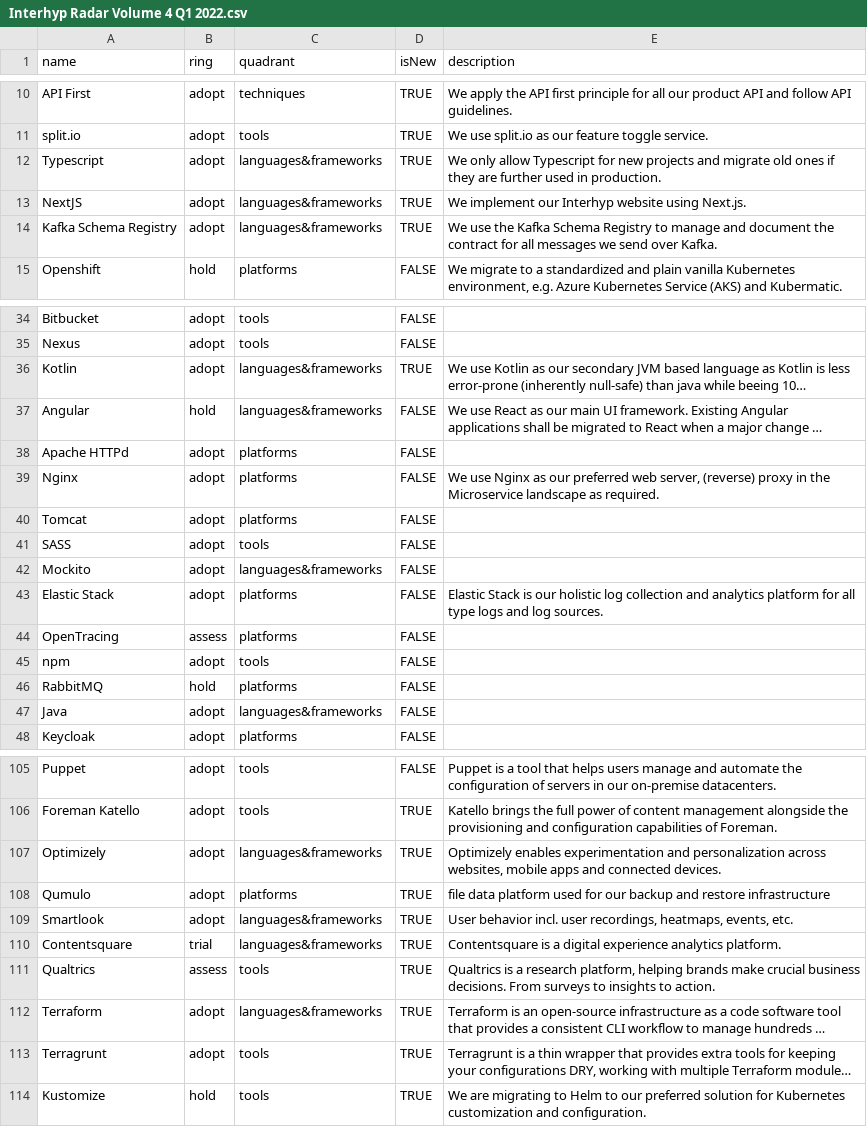
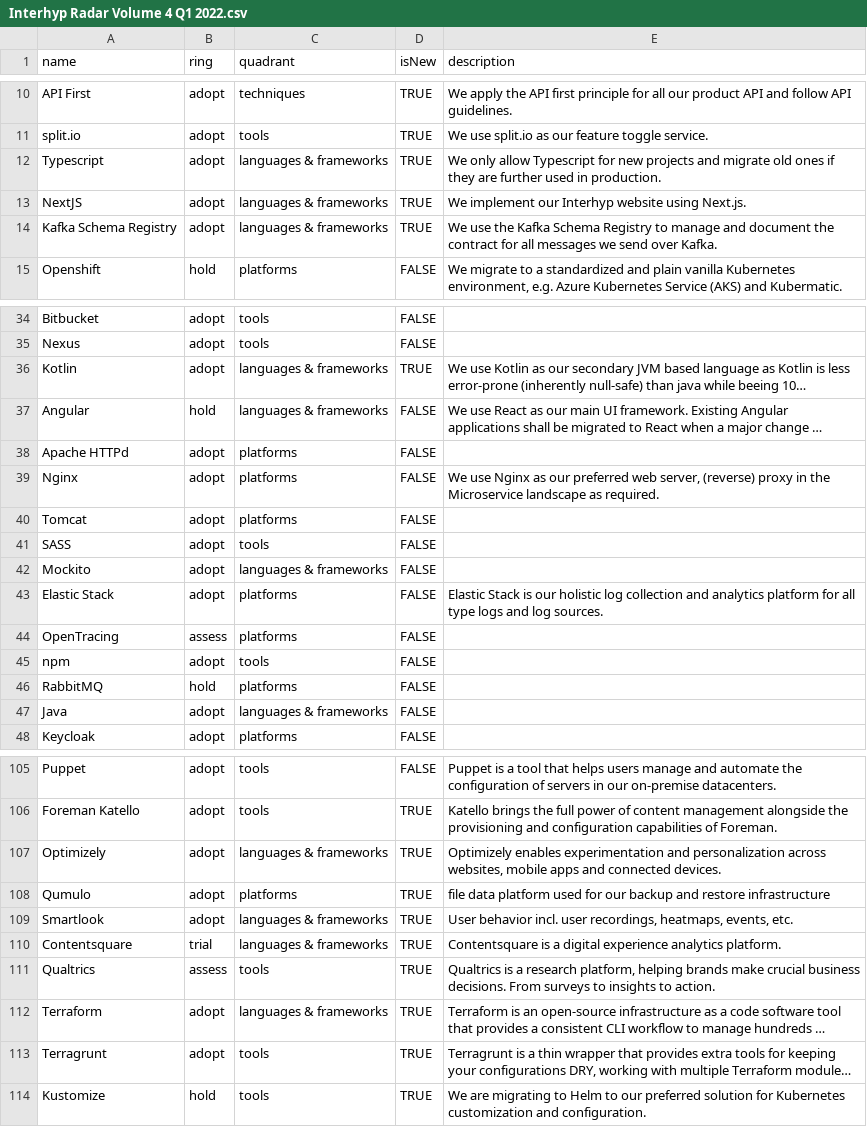
Before and after one commit to Interhyp/tech-radar, a CSV file: Interhyp Radar Volume 4 Q1 2022.csv, drawn as a sheet; only a part is shown, gaps mark what is left out; long unchanged cells end in …; the diff covers the shown part only; the diff names each change by its address in the sheet, - before the commit and + after, or states it on an @@ line.

```diff
--- a/Interhyp Radar Volume 4 Q1 2022.csv
+++ b/Interhyp Radar Volume 4 Q1 2022.csv
-C12:C14 (quadrant): languages&frameworks
+C12:C14 (quadrant): languages & frameworks
-C36:C37 (quadrant): languages&frameworks
+C36:C37 (quadrant): languages & frameworks
-C42 (quadrant): languages&frameworks
+C42 (quadrant): languages & frameworks
-C47 (quadrant): languages&frameworks
+C47 (quadrant): languages & frameworks
-C107 (quadrant): languages&frameworks
+C107 (quadrant): languages & frameworks
-C109:C110 (quadrant): languages&frameworks
+C109:C110 (quadrant): languages & frameworks
-C112 (quadrant): languages&frameworks
+C112 (quadrant): languages & frameworks
```
Also changed, not shown: 21 edited cells elsewhere in this file.
